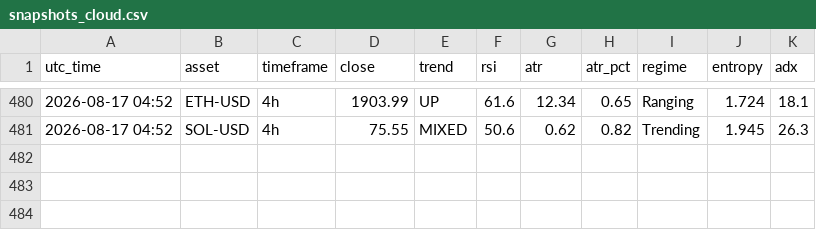
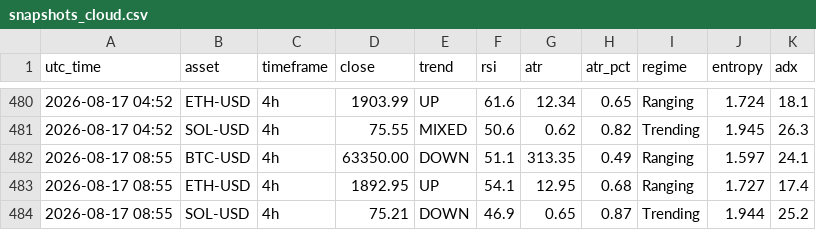
Before and after one commit to zargul123/zar-x, a CSV file: journal/snapshots_cloud.csv, drawn as a sheet; only a part is shown, gaps mark what is left out.

```diff
--- a/journal/snapshots_cloud.csv
+++ b/journal/snapshots_cloud.csv
@@ -481 +481,4 @@ utc_time,asset,timeframe,close,trend,rsi,atr,atr_pct,regime,entropy,adx
 2026-08-17 04:52,SOL-USD,4h,75.55,MIXED,50.6,0.62,0.82,Trending,1.945,26.3
+2026-08-17 08:55,BTC-USD,4h,63350.00,DOWN,51.1,313.35,0.49,Ranging,1.597,24.1
+2026-08-17 08:55,ETH-USD,4h,1892.95,UP,54.1,12.95,0.68,Ranging,1.727,17.4
+2026-08-17 08:55,SOL-USD,4h,75.21,DOWN,46.9,0.65,0.87,Trending,1.944,25.2
```
Also changed, not shown: 1 other file.
